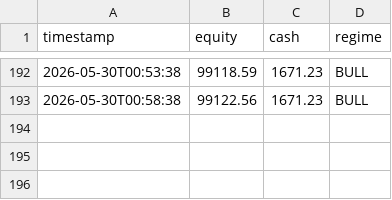
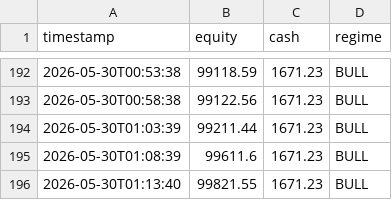
Before and after one commit to khinebo/trading_dashboard, a CSV file: live_equity_crypto.csv, drawn as a sheet; only a part is shown, gaps mark what is left out; the diff names each change by its address in the sheet, - before the commit and + after, or states it on an @@ line.

```diff
--- a/live_equity_crypto.csv
+++ b/live_equity_crypto.csv
+row 194: 2026-05-30T01:03:39 | 99211.44 | 1671.23 | BULL
+row 195: 2026-05-30T01:08:39 | 99611.6 | 1671.23 | BULL
+row 196: 2026-05-30T01:13:40 | 99821.55 | 1671.23 | BULL
```
Also changed, not shown: live_equity_shares.csv, live_trades_shares.csv.
